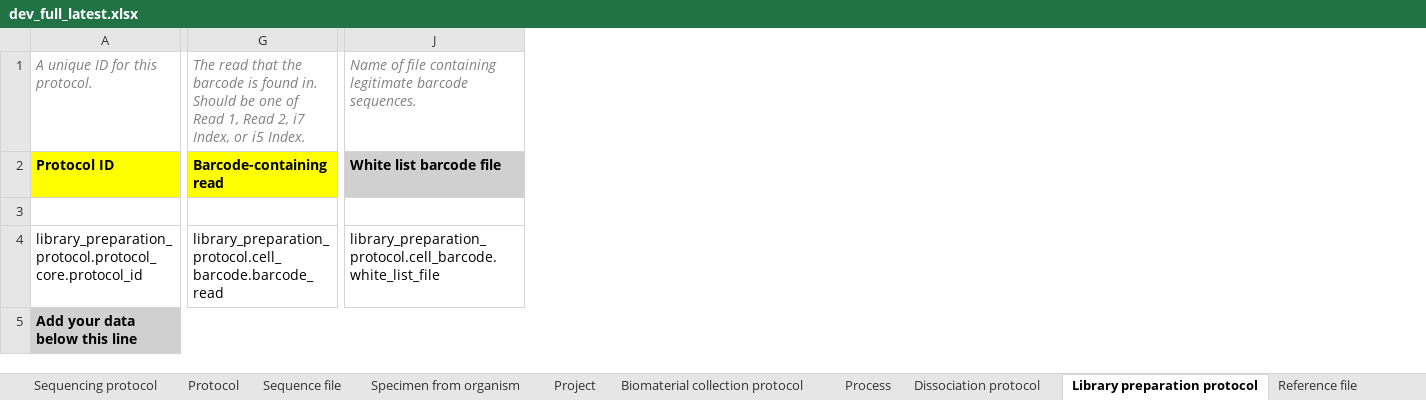
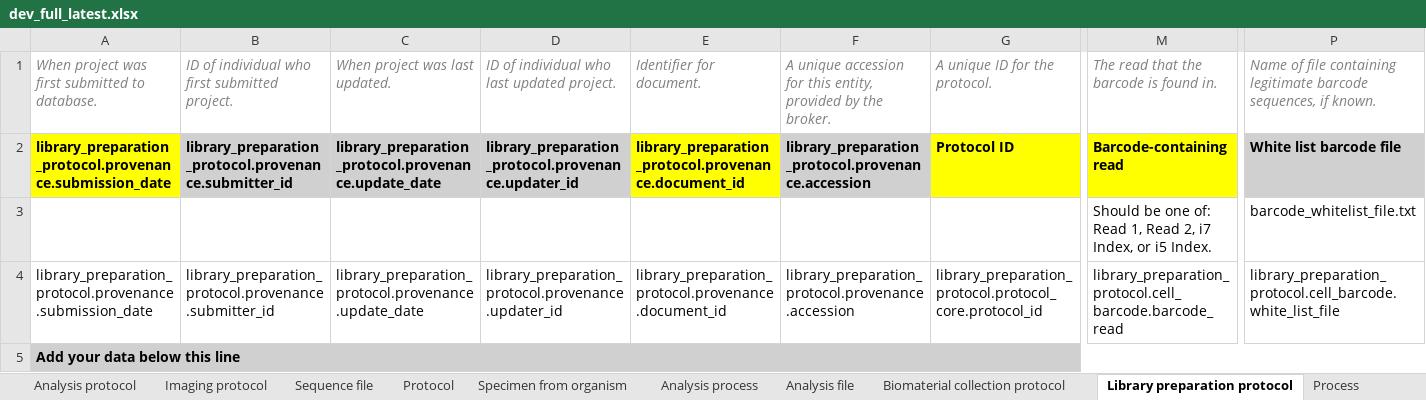
Before and after one commit to hewgreen/hca_sheet_building, an Excel workbook: dev_full_latest.xlsx, sheet Library preparation protocol, drawn as a sheet; only a part is shown, gaps mark what is left out; values as stored, in another font and other column widths than the file's, no borders; removed rows and columns are numbered as before the commit, all else as after; the diff covers the shown part only; the diff names each change by its address in the sheet, - before the commit and + after, or states it on an @@ line.

Commit message:
added script to convert yaml to sheet to allow editing yaml

```diff
--- a/dev_full_latest.xlsx (sheet Library preparation protocol)
+++ b/dev_full_latest.xlsx (sheet Library preparation protocol)
+sheet tab: Analysis process
+sheet tab: Analysis file
@@ sheet tab order changed: Analysis protocol | Imaging protocol | Sequence file | Protocol | Specimen from organism | Analysis process | Analysis file | Biomaterial collection protocol | Library preparation protocol | Process @@
+column A, rows 1-5: When project was first submitted to database. | library_preparation_protocol.provenance.submission_date |  | library_preparation_protocol.provenance.submission_date | Add your data below this line
+column B, rows 1-4: ID of individual who first submitted project. | library_preparation_protocol.provenance.submitter_id |  | library_preparation_protocol.provenance.submitter_id
+column C, rows 1-4: When project was last updated. | library_preparation_protocol.provenance.update_date |  | library_preparation_protocol.provenance.update_date
+column D, rows 1-4: ID of individual who last updated project. | library_preparation_protocol.provenance.updater_id |  | library_preparation_protocol.provenance.updater_id
+column E, rows 1-4: Identifier for document. | library_preparation_protocol.provenance.document_id |  | library_preparation_protocol.provenance.document_id
+column F, rows 1-4: A unique accession for this entity, provided by the broker. | library_preparation_protocol.provenance.accession |  | library_preparation_protocol.provenance.accession
-G1: A unique ID for this protocol.
+G1: A unique ID for the protocol.
-M1: …found in. Should be one of Read 1, Read 2, i7 Index, or i5 Index.
+M1: …found in.
-P1: …legitimate barcode sequences.
+P1: …legitimate barcode sequences, if known.
-M3: (empty)
+M3: Should be one of: Read 1, Read 2, i7 Index, or i5 Index.
-P3: (empty)
+P3: barcode_whitelist_file.txt
-G5: Add your data below this line
+G5: (empty)
-A5:AV5 merged
```
Also changed, not shown: 23 edited cells elsewhere in this sheet, sheet Analysis protocol, sheet Donor organism, sheet Cell line, sheet Cell suspension, sheet Specimen from organism, sheet Project, 14 more sheets, other sheet tabs, 4 other files.
